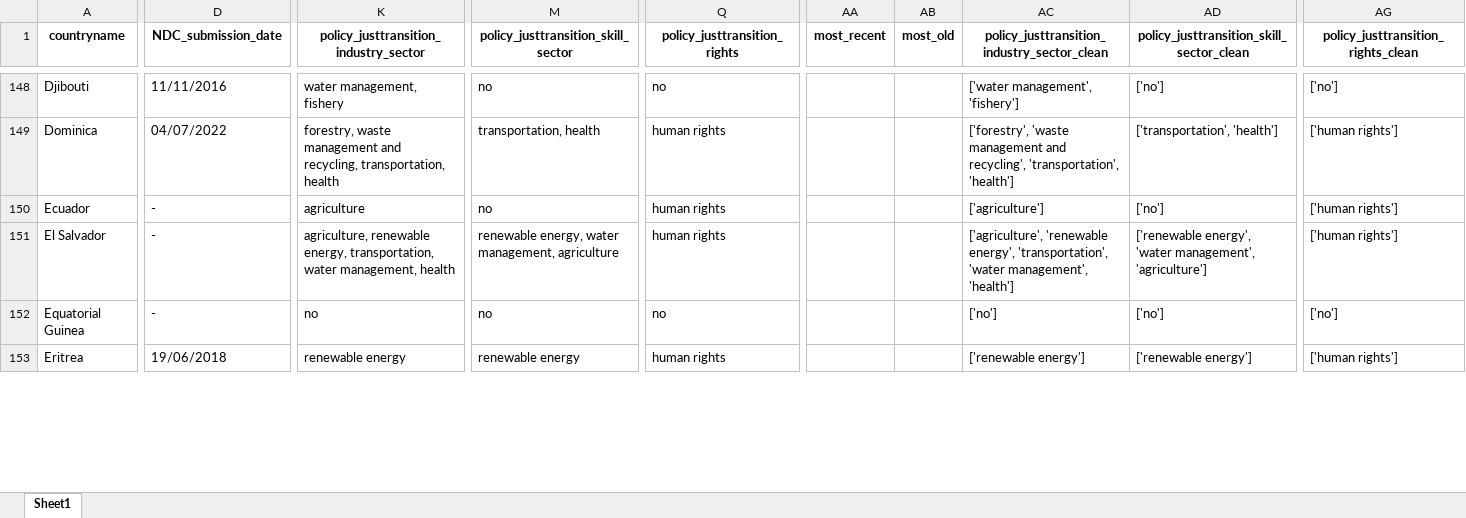
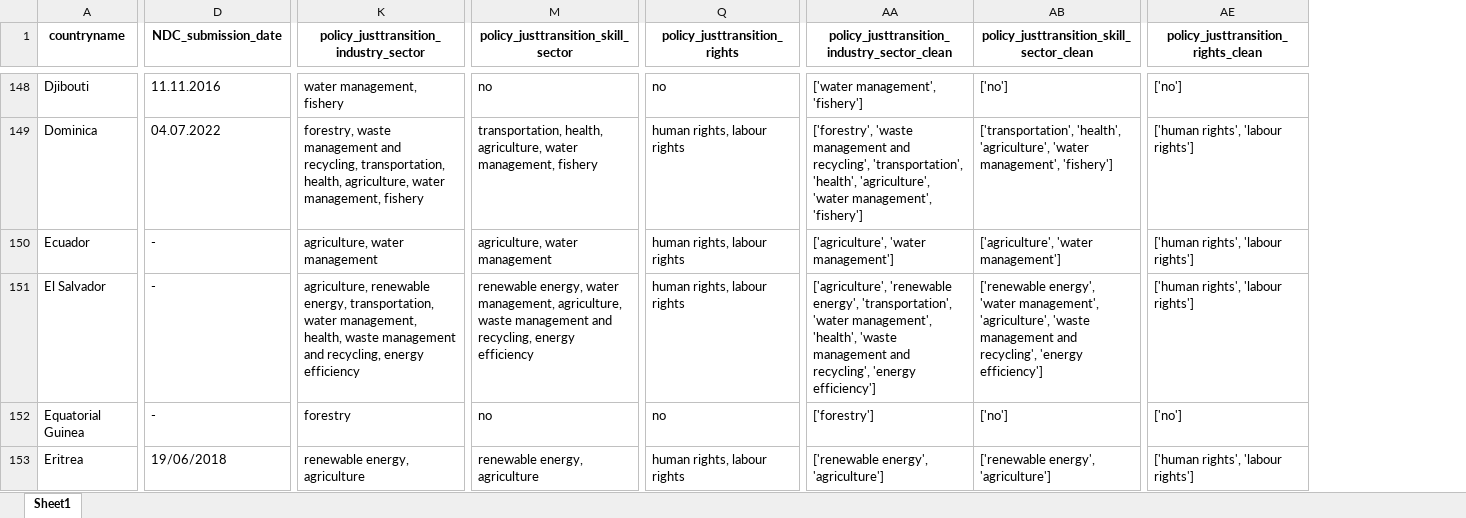
Before and after one commit to pasu-epfl/EPFL-ILO, an Excel workbook: ndcs_clean.xlsx, sheet Sheet1, drawn as a sheet; only a part is shown, gaps mark what is left out; values as stored, in another font and other column widths than the file's, no borders; removed rows and columns are numbered as before the commit, all else as after; the diff covers the shown part only; the diff names each change by its address in the sheet, - before the commit and + after, or states it on an @@ line.

```diff
--- a/ndcs_clean.xlsx (sheet Sheet1)
+++ b/ndcs_clean.xlsx (sheet Sheet1)
-column AA (most_recent), empty
-column AB (most_old), empty
-D148 (NDC_submission_date): 11/11/2016
+D148 (NDC_submission_date): 11.11.2016
-D149 (NDC_submission_date): 04/07/2022
+D149 (NDC_submission_date): 04.07.2022
-K149: …recycling, transportation, health
+K149: …recycling, transportation, health, agriculture, water management, fishery
-M149: transportation, health
+M149: transportation, health, agriculture, water management, fishery
-Q149:Q151 (policy_justtransition_rights): human rights
+Q149:Q151 (policy_justtransition_rights): human rights, labour rights
-AA149: …recycling', 'transportation', 'health']
+AA149: …recycling', 'transportation', 'health', 'agriculture', 'water management', 'fishery']
-AB149: ['transportation', 'health']
+AB149: ['transportation', 'health', 'agriculture', 'water management', 'fishery']
-AE149:AE151: ['human rights']
+AE149:AE151: ['human rights', 'labour rights']
-K150: agriculture
+K150: agriculture, water management
-M150: no
+M150: agriculture, water management
-AA150: ['agriculture']
+AA150: ['agriculture', 'water management']
-AB150: ['no']
+AB150: ['agriculture', 'water management']
-K151: …water management, health
+K151: …water management, health, waste management and recycling, energy efficiency
-M151: …water management, agriculture
+M151: …water management, agriculture, waste management and recycling, energy efficiency
-AA151: …'water management', 'health']
+AA151: …'water management', 'health', 'waste management and recycling', 'energy efficiency']
-AB151: …'water management', 'agriculture']
+AB151: …'water management', 'agriculture', 'waste management and recycling', 'energy efficiency']
-K152: no
+K152: forestry
-AA152: ['no']
+AA152: ['forestry']
-K153: renewable energy
+K153: renewable energy, agriculture
-M153: renewable energy
+M153: renewable energy, agriculture
-Q153 (policy_justtransition_rights): human rights
+Q153 (policy_justtransition_rights): human rights, labour rights
-AA153: ['renewable energy']
+AA153: ['renewable energy', 'agriculture']
-AB153: ['renewable energy']
+AB153: ['renewable energy', 'agriculture']
-AE153: ['human rights']
+AE153: ['human rights', 'labour rights']
```
Also changed, not shown: 246 edited cells elsewhere in this sheet.
